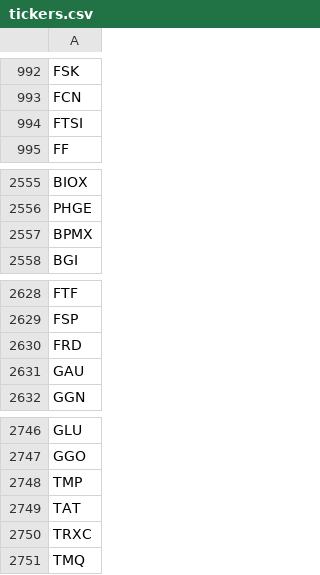
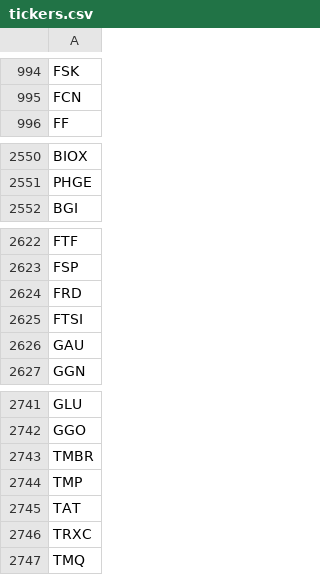
Before and after one commit to shilewenuw/get_all_tickers, a CSV file: get_all_tickers/tickers.csv, drawn as a sheet; only a part is shown, gaps mark what is left out; the diff covers the shown part only.

```diff
--- a/get_all_tickers/tickers.csv
+++ b/get_all_tickers/tickers.csv
@@ -993,3 +995,2 @@ FSK
 FCN
-FTSI
 FF
@@ -2556,3 +2551,2 @@ BIOX
 PHGE
-BPMX
 BGI
@@ -2630,2 +2624,3 @@ FSP
 FRD
+FTSI
 GAU
@@ -2747,2 +2742,3 @@ GLU
 GGO
+TMBR
 TMP
```
Also changed, not shown: 4 added rows and 8 removed rows elsewhere in this file, get_all_tickers/EU_tickers.csv, 2 other files.
